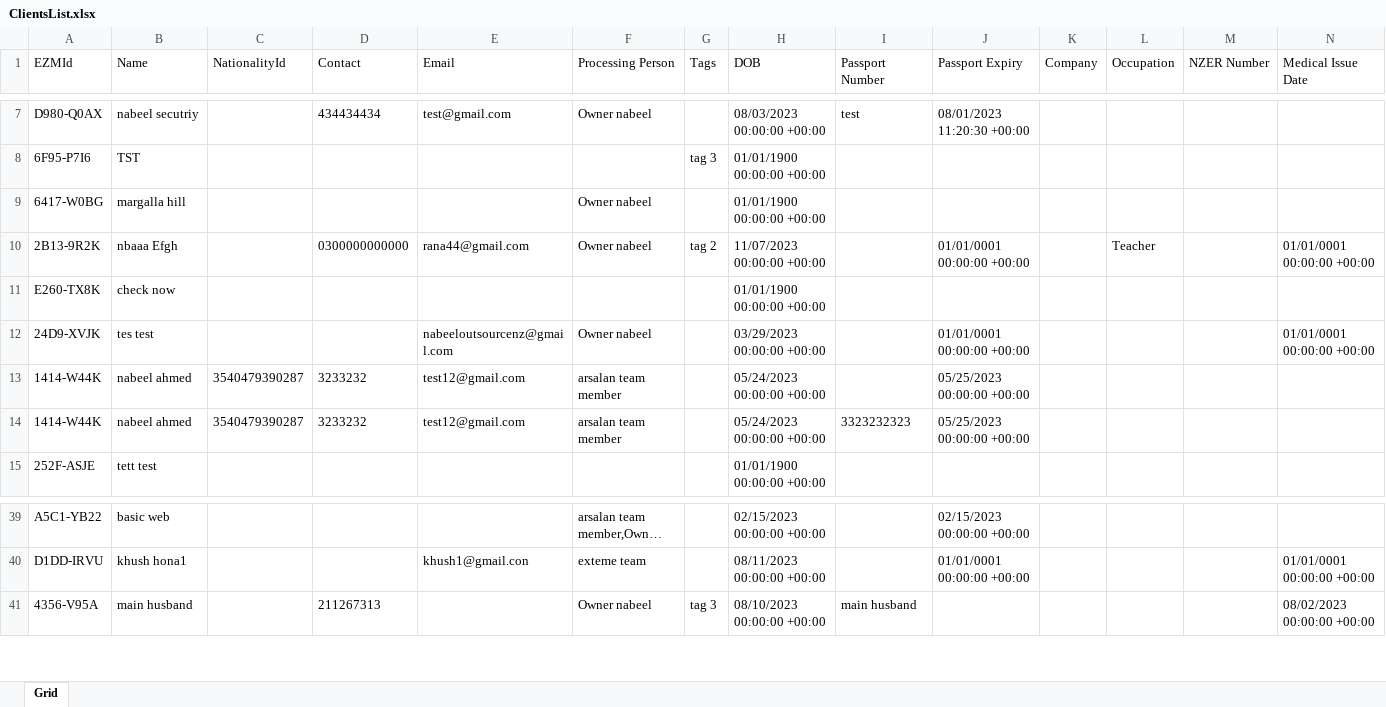
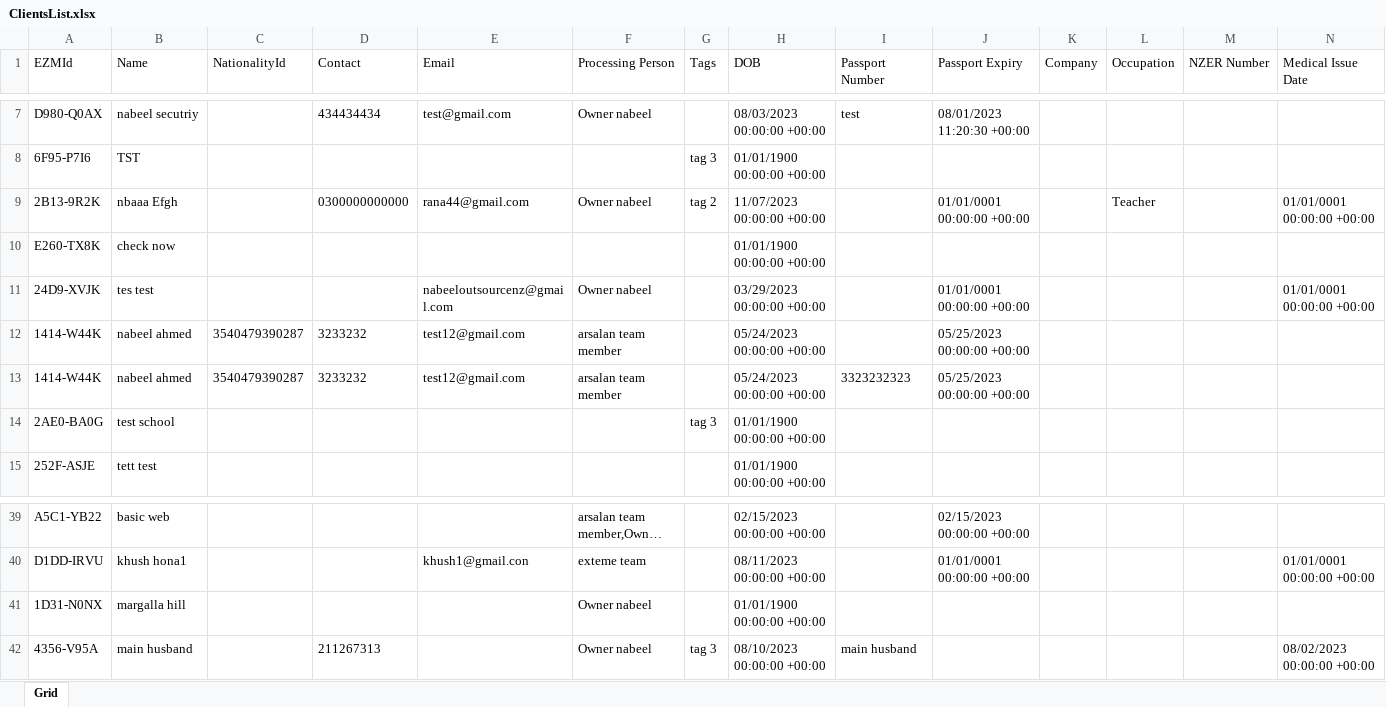
Before and after one commit to nabeelahmed772/Ezymigrate, an Excel workbook: cypress/downloads/ClientsList.xlsx, sheet Grid, drawn as a sheet; only a part is shown, gaps mark what is left out; long unchanged cells end in …; values as stored, in another font and other column widths than the file's, no borders; table styles not drawn; removed rows and columns are numbered as before the commit, all else as after; rows hold the shown columns only; the diff names each change by its address in the sheet, - before the commit and + after, or states it on an @@ line.

```diff
--- a/cypress/downloads/ClientsList.xlsx (sheet Grid)
+++ b/cypress/downloads/ClientsList.xlsx (sheet Grid)
-row 9: 6417-W0BG | margalla hill |  |  |  | Owner nabeel |  | 01/01/1900 00:00:00 +00:00
+row 14: 2AE0-BA0G | test school |  |  |  |  | tag 3 | 01/01/1900 00:00:00 +00:00
+row 41: 1D31-N0NX | margalla hill |  |  |  | Owner nabeel |  | 01/01/1900 00:00:00 +00:00
```
Also changed, not shown: cypress/downloads/Client_Employer_Report.xlsx, cypress/downloads/Employer_Summary.xlsx, 21 other files.
